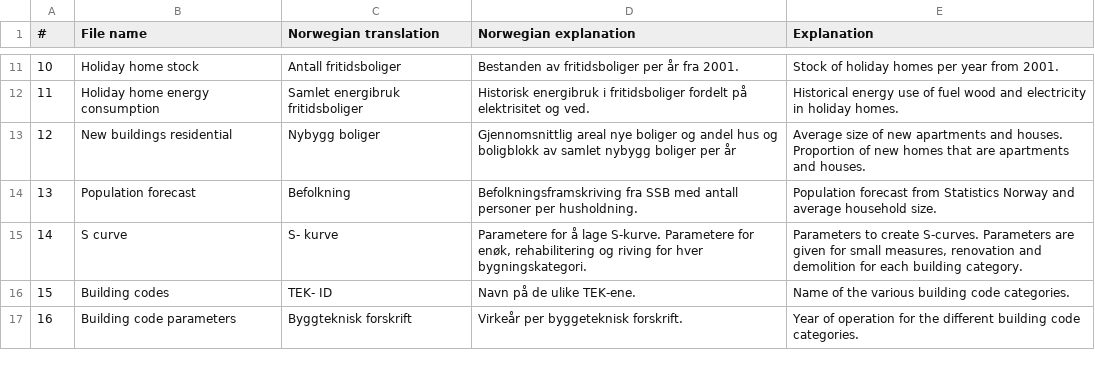
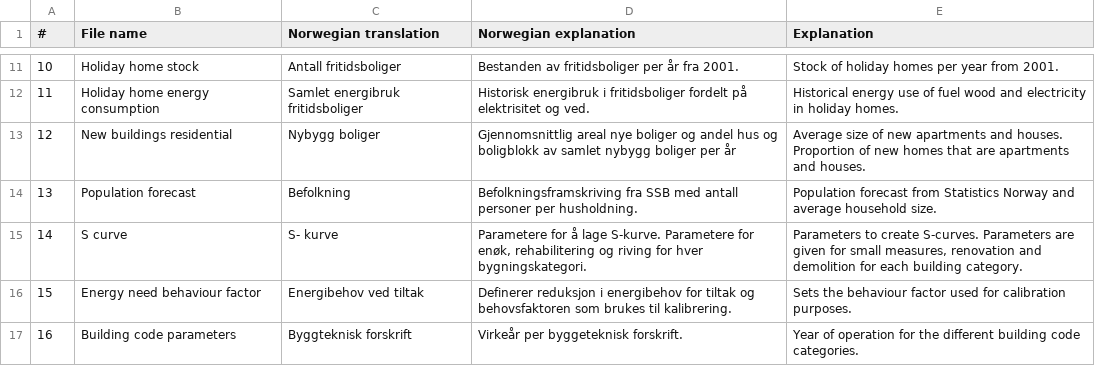
Before and after one commit to NVE/ebm, a CSV file: docs/source/tables/Filenames_csv.csv, drawn as a sheet; only a part is shown, gaps mark what is left out.

```diff
--- a/docs/source/tables/Filenames_csv.csv
+++ b/docs/source/tables/Filenames_csv.csv
@@ -15,3 +15,3 @@
 14;S curve;S- kurve;Parametere for å lage S-kurve. Parametere for enøk, rehabilitering og riving for hver bygningskategori.  ;Parameters to create S-curves.  Parameters are given for small measures, renovation and demolition for each building category.
-15;Building codes;TEK- ID;Navn på de ulike TEK-ene.;Name of the various building code categories.
+15;Energy need behaviour factor;Energibehov ved tiltak;Definerer reduksjon i energibehov for tiltak og behovsfaktoren som brukes til kalibrering.;Sets the behaviour factor used for calibration purposes.
 16;Building code parameters;Byggteknisk forskrift;Virkeår per byggeteknisk forskrift. ;Year of operation for the different building code categories.
```
Also changed, not shown: 6 other files.
